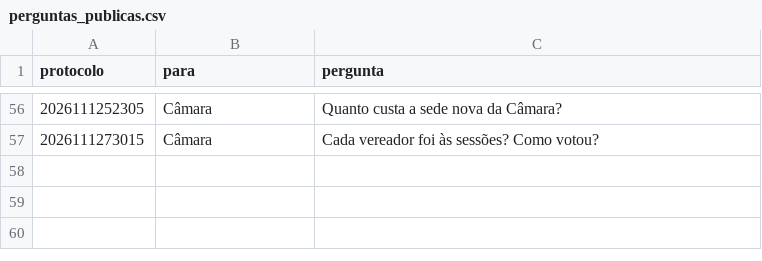
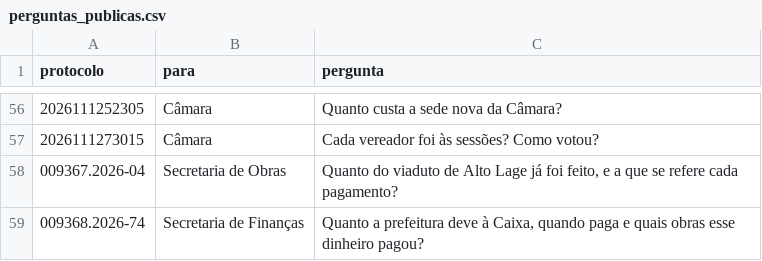
Before and after one commit to vigiacariacica/vigia-cariacica, a CSV file: data/pedidos/perguntas_publicas.csv, drawn as a sheet; only a part is shown, gaps mark what is left out.

```diff
--- a/data/pedidos/perguntas_publicas.csv
+++ b/data/pedidos/perguntas_publicas.csv
@@ -57 +57,3 @@ protocolo,para,pergunta
 2026111273015,Câmara,Cada vereador foi às sessões? Como votou?
+009367.2026-04,Secretaria de Obras,"Quanto do viaduto de Alto Lage já foi feito, e a que se refere cada pagamento?"
+009368.2026-74,Secretaria de Finanças,"Quanto a prefeitura deve à Caixa, quando paga e quais obras esse dinheiro pagou?"
```
Also changed, not shown: data/pedidos/pedidos.csv.
